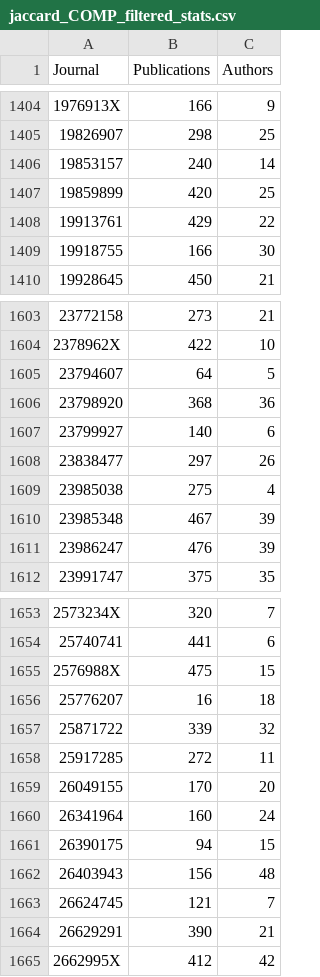
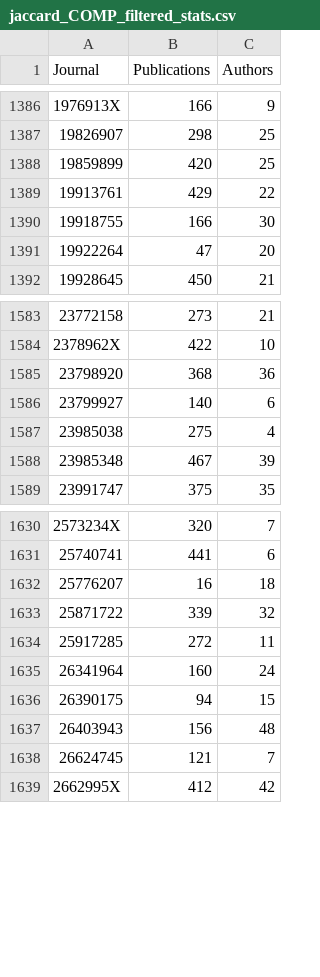
Before and after one commit to SkanderMeziou/PER_temp, a CSV file: results/jaccard_COMP_filtered_stats.csv, drawn as a sheet; only a part is shown, gaps mark what is left out; removed rows and columns are numbered as before the commit, all else as after; the diff covers the shown part only; the diff names each change by its address in the sheet, - before the commit and + after, or states it on an @@ line.

```diff
--- a/results/jaccard_COMP_filtered_stats.csv
+++ b/results/jaccard_COMP_filtered_stats.csv
-row 1406: 19853157 | 240 | 14
+row 1391: 19922264 | 47 | 20
-row 1605: 23794607 | 64 | 5
-row 1608: 23838477 | 297 | 26
-row 1611: 23986247 | 476 | 39
-row 1655: 2576988X | 475 | 15
-row 1659: 26049155 | 170 | 20
-row 1664: 26629291 | 390 | 21
```
Also changed, not shown: 7 added rows and 28 removed rows elsewhere in this file, 3 other files.
